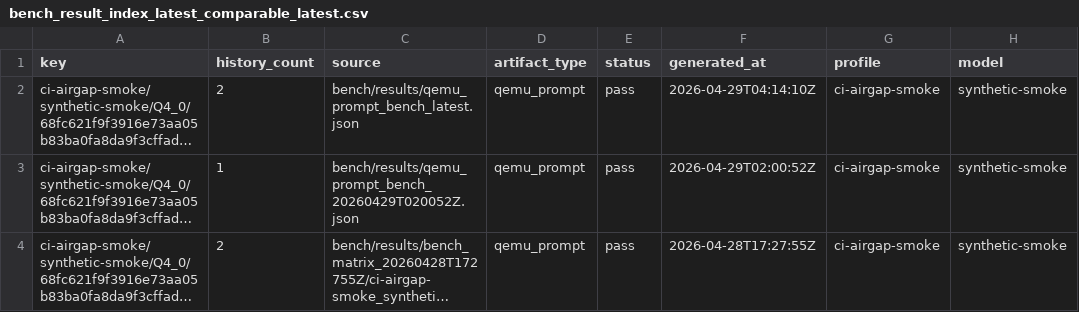
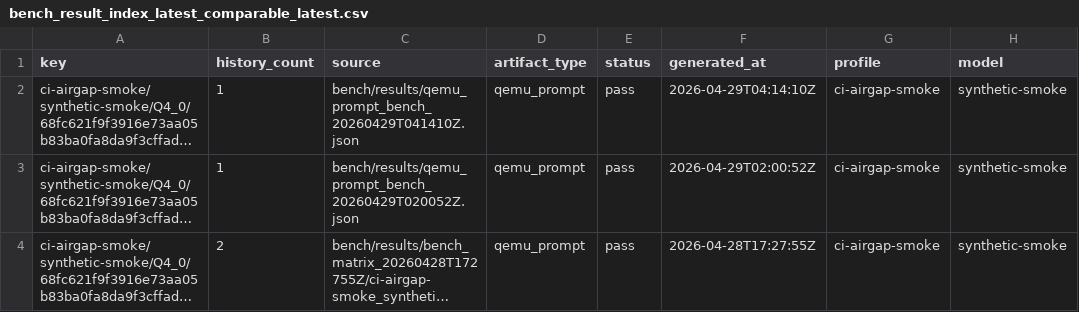
Before and after one commit to daniel-mf-92/holyc-inference, a CSV file: bench/results/bench_result_index_latest_comparable_latest.csv, drawn as a sheet; only a part is shown; long unchanged cells end in …; the diff covers the shown part only; the diff names each change by its address in the sheet, - before the commit and + after, or states it on an @@ line.

```diff
--- a/bench/results/bench_result_index_latest_comparable_latest.csv
+++ b/bench/results/bench_result_index_latest_comparable_latest.csv
-B2 (history_count): 2
+B2 (history_count): 1
-C2 (source): bench/results/qemu_prompt_bench_latest.json
+C2 (source): bench/results/qemu_prompt_bench_20260429T041410Z.json
```
Also changed, not shown: 1 added row and 7 edited cells elsewhere in this file, bench/results/bench_result_index_command_drift_latest.csv, bench/results/bench_result_index_dry_run_coverage_latest.csv, 7 other files.
